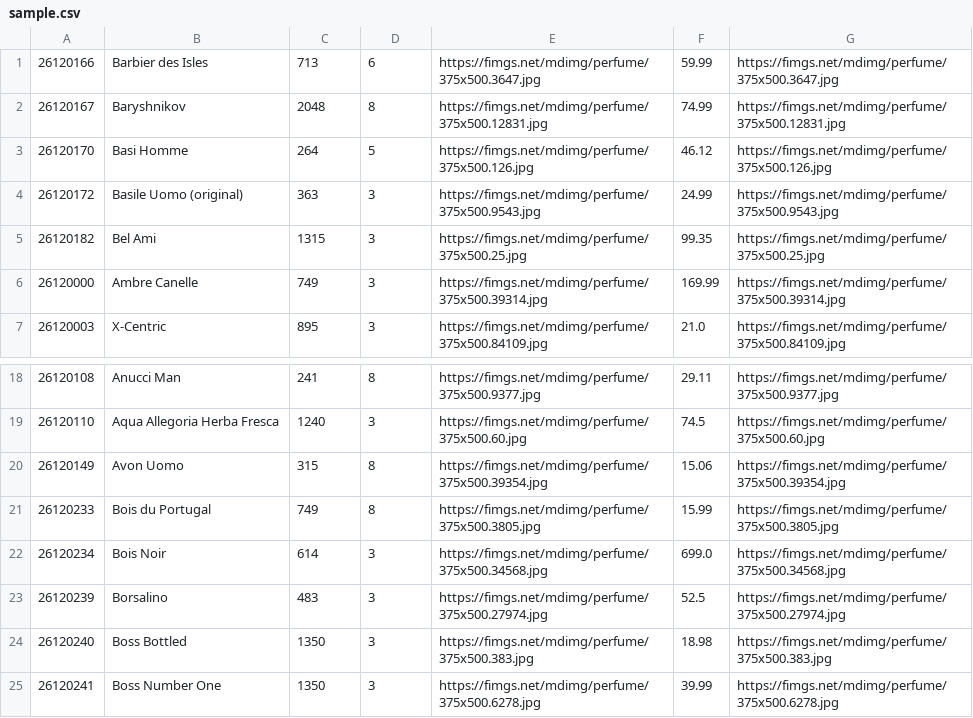
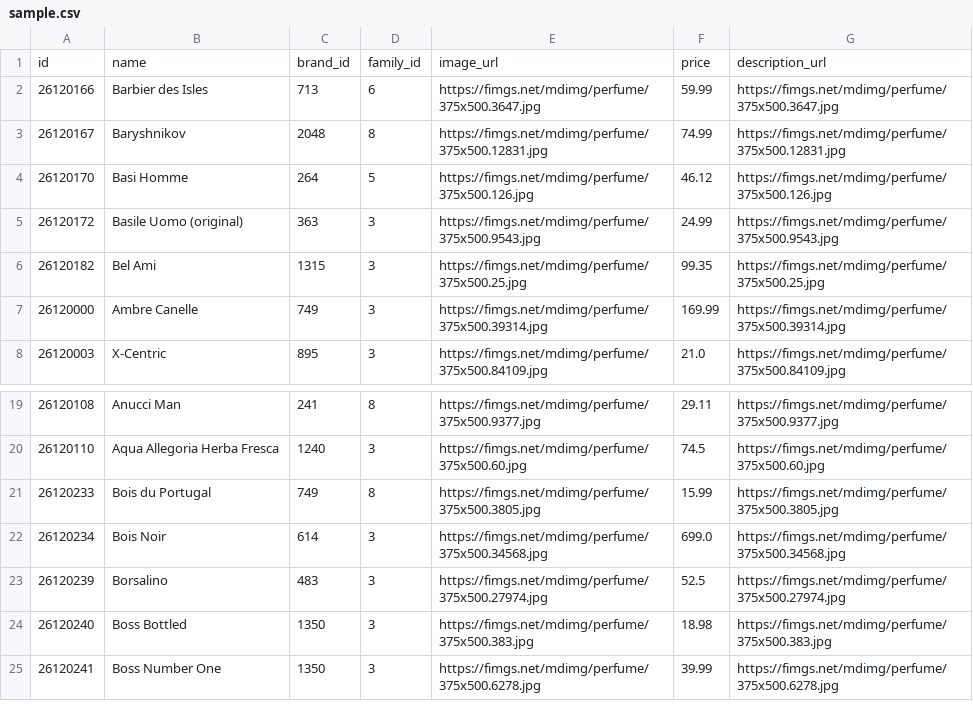
Before and after one commit to likeLion-backendJava15/team5-PerfumeLog, a CSV file: data/sample.csv, drawn as a sheet; only a part is shown, gaps mark what is left out.

```diff
--- a/data/sample.csv
+++ b/data/sample.csv
@@ -1 +1,2 @@
+id,name,brand_id,family_id,image_url,price,description_url
 26120166,Barbier des Isles,713,6,https://fimgs.net/mdimg/perfume/375x500.3647.jpg,59.99,https://fimgs.net/mdimg/perfume/375x500.3647.jpg
@@ -19,3 +20,2 @@
 26120110,Aqua Allegoria Herba Fresca,1240,3,https://fimgs.net/mdimg/perfume/375x500.60.jpg,74.5,https://fimgs.net/mdimg/perfume/375x500.60.jpg
-26120149,Avon Uomo,315,8,https://fimgs.net/mdimg/perfume/375x500.39354.jpg,15.06,https://fimgs.net/mdimg/perfume/375x500.39354.jpg
 26120233,Bois du Portugal,749,8,https://fimgs.net/mdimg/perfume/375x500.3805.jpg,15.99,https://fimgs.net/mdimg/perfume/375x500.3805.jpg
```
Also changed, not shown: 7 other files.
